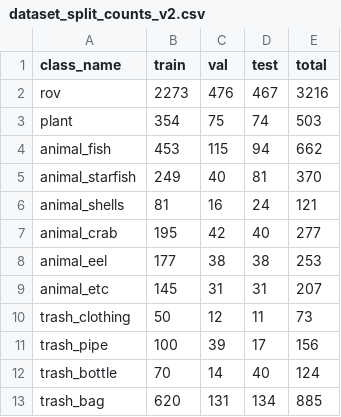
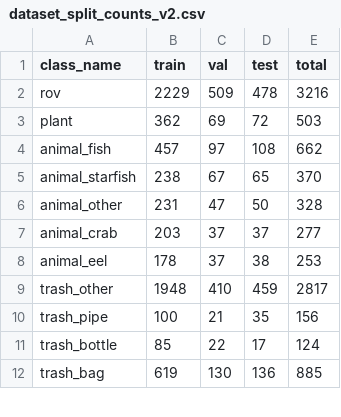
Before and after one commit to phanyen06ym-ien/ocean-plastic-ml-starter, a CSV file: results/metrics/dataset_split_counts_v2.csv, drawn as a sheet; only a part is shown; the diff covers the shown part only.

```diff
--- a/results/metrics/dataset_split_counts_v2.csv
+++ b/results/metrics/dataset_split_counts_v2.csv
@@ -1,13 +1,12 @@
 class_name,train,val,test,total
-rov,2273,476,467,3216
-plant,354,75,74,503
-animal_fish,453,115,94,662
-animal_starfish,249,40,81,370
-animal_shells,81,16,24,121
-animal_crab,195,42,40,277
-animal_eel,177,38,38,253
-animal_etc,145,31,31,207
-trash_clothing,50,12,11,73
-trash_pipe,100,39,17,156
-trash_bottle,70,14,40,124
-trash_bag,620,131,134,885
+rov,2229,509,478,3216
+plant,362,69,72,503
+animal_fish,457,97,108,662
+animal_starfish,238,67,65,370
+animal_other,231,47,50,328
+animal_crab,203,37,37,277
+animal_eel,178,37,38,253
+trash_other,1948,410,459,2817
+trash_pipe,100,21,35,156
+trash_bottle,85,22,17,124
+trash_bag,619,130,136,885
```
Also changed, not shown: 3 removed rows and 20 edited cells elsewhere in this file, results/metrics/E04_history.csv, results/metrics/E04_val_confusion_counts.csv, 26 other files.
